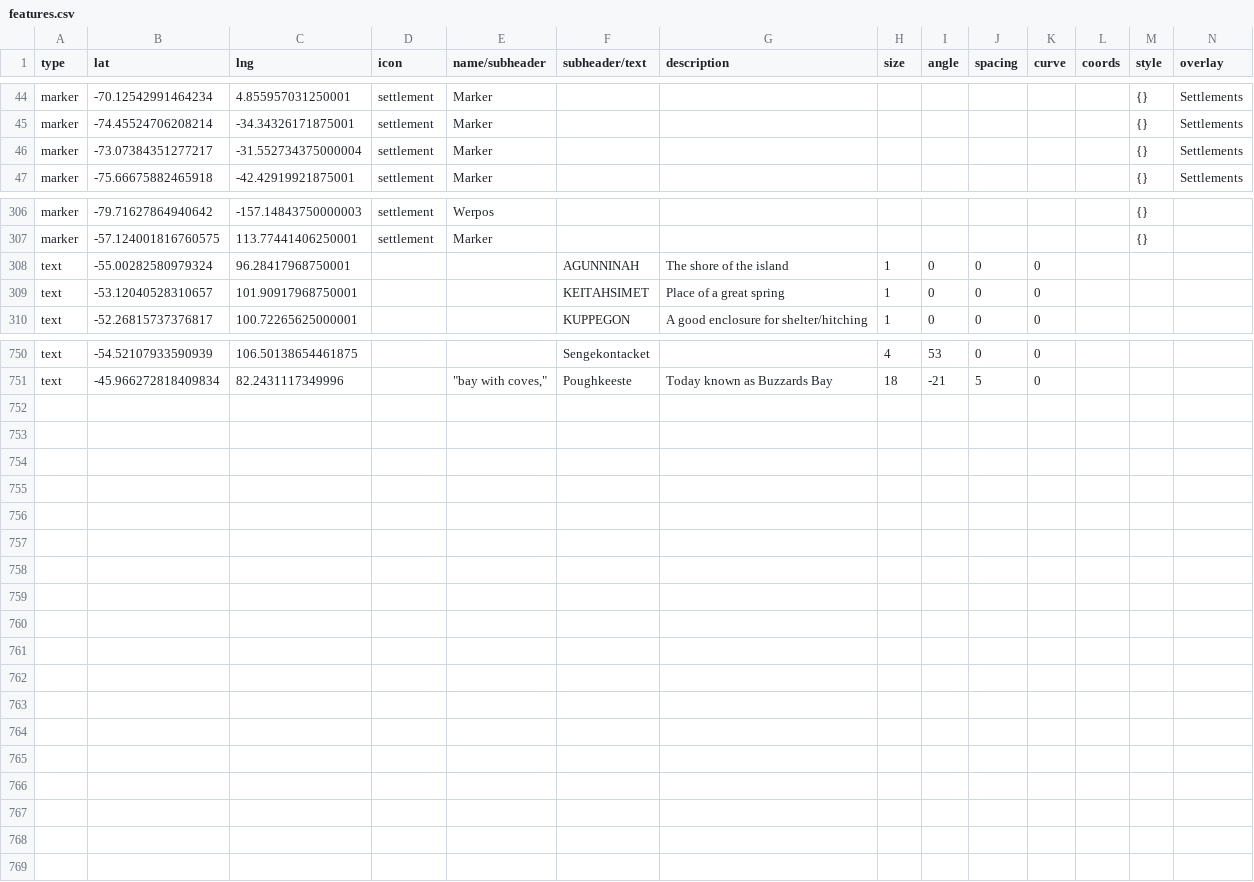
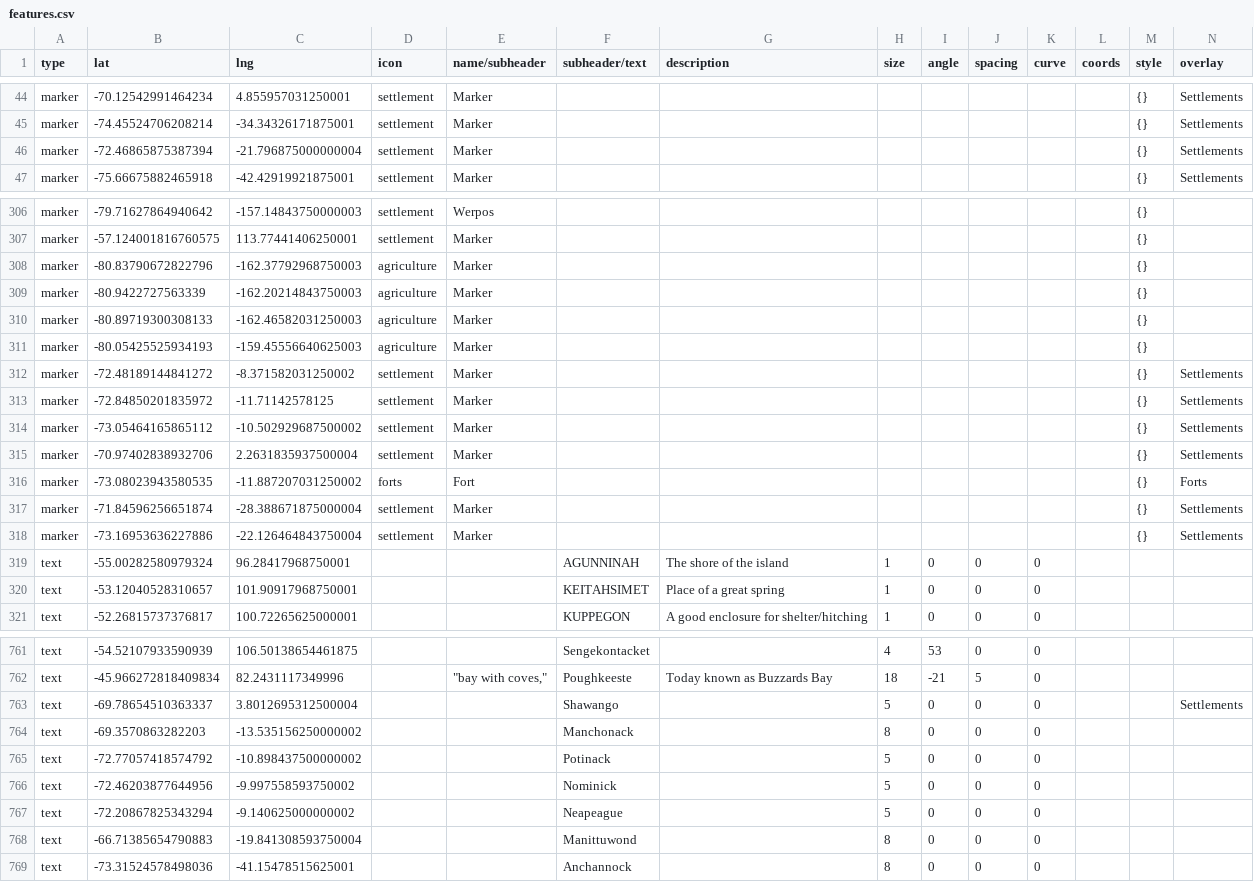
Before and after one commit to nativenewengland/map, a CSV file: data/features.csv, drawn as a sheet; only a part is shown, gaps mark what is left out; the diff covers the shown part only.

Commit message:
Update features.csv

```diff
--- a/data/features.csv
+++ b/data/features.csv
@@ -54,3 +54,3 @@ marker,-70.12542991464234,4.855957031250001,settlement,Marker,,,,,,,,{},Settleme
 marker,-74.45524706208214,-34.34326171875001,settlement,Marker,,,,,,,,{},Settlements
-marker,-73.07384351277217,-31.552734375000004,settlement,Marker,,,,,,,,{},Settlements
+marker,-72.46865875387394,-21.796875000000004,settlement,Marker,,,,,,,,{},Settlements
 marker,-75.66675882465918,-42.42919921875001,settlement,Marker,,,,,,,,{},Settlements
@@ -329,2 +329,13 @@ marker,-79.71627864940642,-157.14843750000003,settlement,Werpos ,,,,,,,,{},
 marker,-57.124001816760575,113.77441406250001,settlement,Marker,,,,,,,,{},
+marker,-80.83790672822796,-162.37792968750003,agriculture,Marker,,,,,,,,{},
+marker,-80.9422727563339,-162.20214843750003,agriculture,Marker,,,,,,,,{},
+marker,-80.89719300308133,-162.46582031250003,agriculture,Marker,,,,,,,,{},
+marker,-80.05425525934193,-159.45556640625003,agriculture,Marker,,,,,,,,{},
+marker,-72.48189144841272,-8.371582031250002,settlement,Marker,,,,,,,,{},Settlements
+marker,-72.84850201835972,-11.71142578125,settlement,Marker,,,,,,,,{},Settlements
+marker,-73.05464165865112,-10.502929687500002,settlement,Marker,,,,,,,,{},Settlements
+marker,-70.97402838932706,2.2631835937500004,settlement,Marker,,,,,,,,{},Settlements
+marker,-73.08023943580535,-11.887207031250002,forts,Fort ,,,,,,,,{},Forts
+marker,-71.84596256651874,-28.388671875000004,settlement,Marker,,,,,,,,{},Settlements
+marker,-73.16953636227886,-22.126464843750004,settlement,Marker,,,,,,,,{},Settlements
 text,-55.00282580979324,96.28417968750001,,,AGUNNINAH,The shore of the island,1,0,0,0,,,
@@ -832 +843,8 @@ text,-45.966272818409834,82.2431117349996,,"""bay with coves,""",Poughkeeste,"To
 ",18,-21,5,0,,,
+text,-69.78654510363337,3.8012695312500004,,,Shawango,,5,0,0,0,,,Settlements
+text,-69.3570863282203,-13.535156250000002,,,Manchonack,,8,0,0,0,,,
+text,-72.77057418574792,-10.898437500000002,,,Potinack,,5,0,0,0,,,
+text,-72.46203877644956,-9.997558593750002,,,Nominick,,5,0,0,0,,,
+text,-72.20867825343294,-9.140625000000002,,,Neapeague,,5,0,0,0,,,
+text,-66.71385654790883,-19.841308593750004,,,Manittuwond,,8,0,0,0,,,
+text,-73.31524578498036,-41.15478515625001,,,Anchannock,,8,0,0,0,,,
```
Also changed, not shown: 4 edited cells elsewhere in this file.
